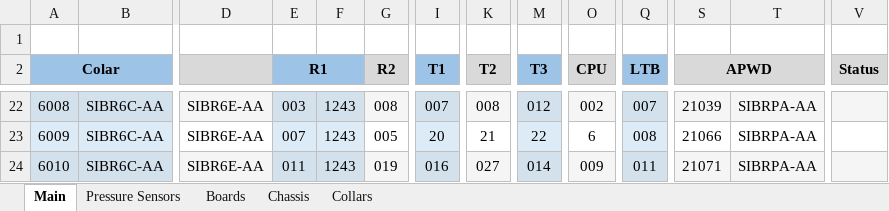
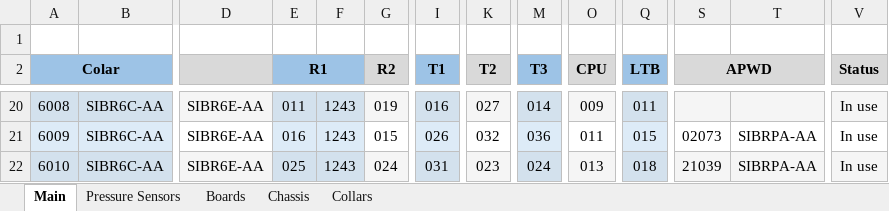
Before and after one commit to tzigor/Excel_Soft, an Excel workbook: SIB-R Tool & Components Status.xlsm, sheet Main, drawn as a sheet; only a part is shown, gaps mark what is left out; values as stored, in another font and other column widths than the file's, no borders; charts and pictures not drawn; addresses are those after the commit; the diff covers the shown part only; the diff names each change by its address in the sheet, - before the commit and + after, or states it on an @@ line.

```diff
--- a/SIB-R Tool & Components Status.xlsm (sheet Main)
+++ b/SIB-R Tool & Components Status.xlsm (sheet Main)
-E20 (R1): 003
+E20 (R1): 011
-G20 (R2): 008
+G20 (R2): 019
-I20 (T1): 007
+I20 (T1): 016
-K20 (T2): 008
+K20 (T2): 027
-M20 (T3): 012
+M20 (T3): 014
-O20 (CPU): 002
+O20 (CPU): 009
-Q20 (LTB): 007
+Q20 (LTB): 011
-S20 (APWD): 21039
+S20 (APWD): (empty)
-T20: SIBRPA-AA
+T20: (empty)
-V20:V22 (Status): (empty)
+V20:V22 (Status): In use
-E21 (R1): 007
+E21 (R1): 016
-G21 (R2): 005
+G21 (R2): 015
-I21 (T1): 20
+I21 (T1): 026
-K21 (T2): 21
+K21 (T2): 032
-M21 (T3): 22
+M21 (T3): 036
-O21 (CPU): 6
+O21 (CPU): 011
-Q21 (LTB): 008
+Q21 (LTB): 015
-S21 (APWD): 21066
+S21 (APWD): 02073
-E22 (R1): 011
+E22 (R1): 025
-G22 (R2): 019
+G22 (R2): 024
-I22 (T1): 016
+I22 (T1): 031
-K22 (T2): 027
+K22 (T2): 023
-M22 (T3): 014
+M22 (T3): 024
-O22 (CPU): 009
+O22 (CPU): 013
-Q22 (LTB): 011
+Q22 (LTB): 018
-S22 (APWD): 21071
+S22 (APWD): 21039
```
Also changed, not shown: 4 added rows, 2 removed rows, 162 edited cells and cell formats elsewhere in this sheet, sheet Collars, sheet Pressure Sensors, sheet Boards, sheet Chassis, charts or pictures.
